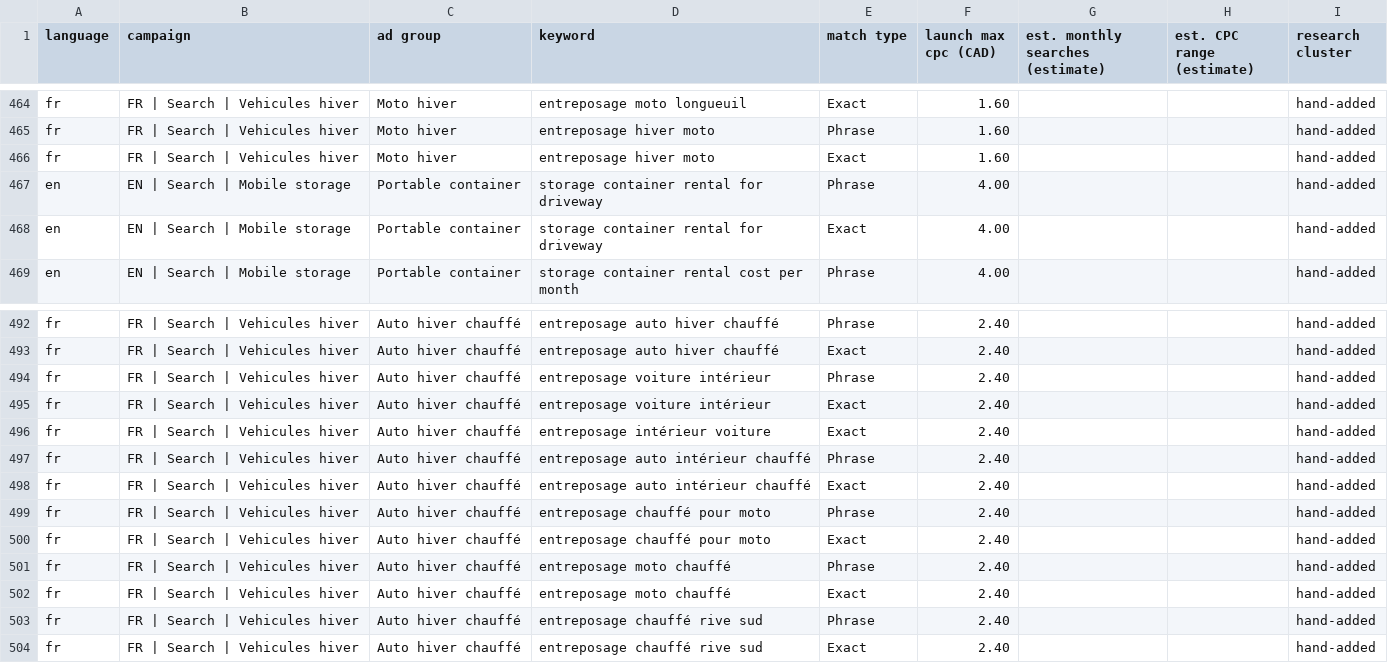
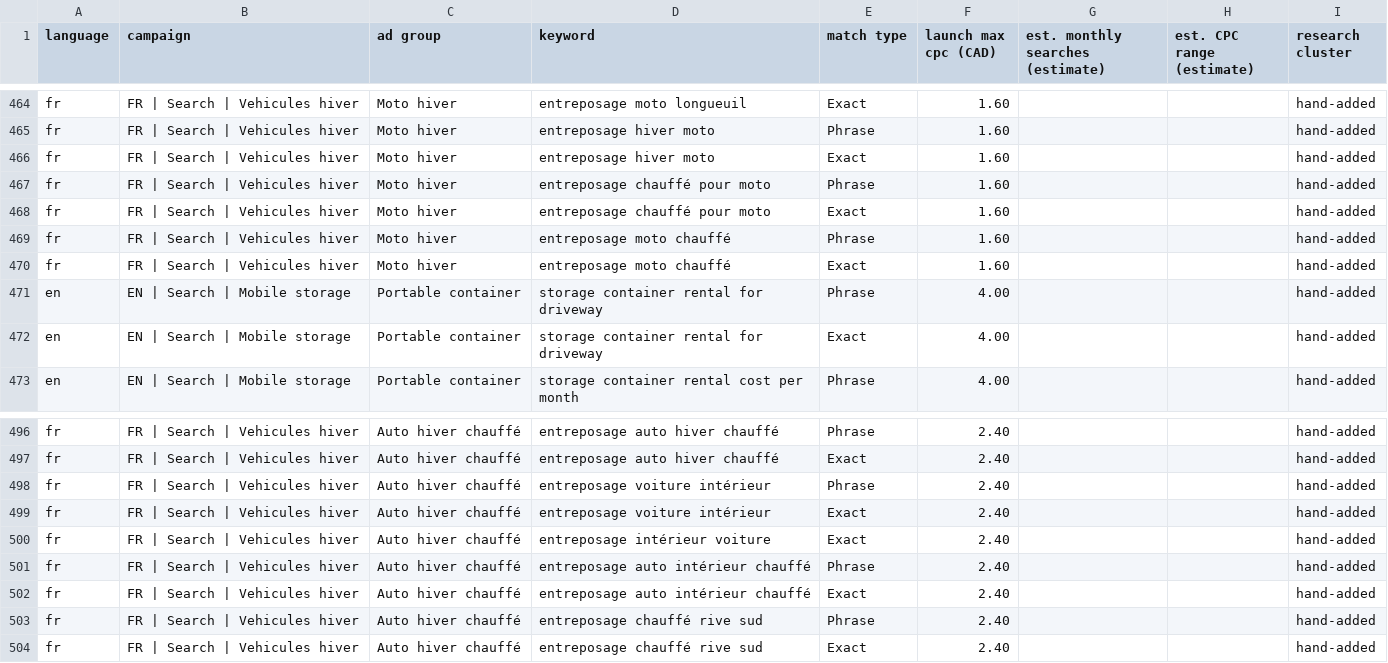
Before and after one commit to jpdemuszka-art/MobilCube, a CSV file: ads/keywords/keywords-all.csv, drawn as a sheet; only a part is shown, gaps mark what is left out.

```diff
--- a/ads/keywords/keywords-all.csv
+++ b/ads/keywords/keywords-all.csv
@@ -466,2 +466,6 @@ fr,FR | Search | Vehicules hiver,Moto hiver,entreposage hiver moto,Phrase,1.60,,
 fr,FR | Search | Vehicules hiver,Moto hiver,entreposage hiver moto,Exact,1.60,,,hand-added
+fr,FR | Search | Vehicules hiver,Moto hiver,entreposage chauffé pour moto,Phrase,1.60,,,hand-added
+fr,FR | Search | Vehicules hiver,Moto hiver,entreposage chauffé pour moto,Exact,1.60,,,hand-added
+fr,FR | Search | Vehicules hiver,Moto hiver,entreposage moto chauffé,Phrase,1.60,,,hand-added
+fr,FR | Search | Vehicules hiver,Moto hiver,entreposage moto chauffé,Exact,1.60,,,hand-added
 en,EN | Search | Mobile storage,Portable container,storage container rental for driveway,Phrase,4.00,,,hand-added
@@ -498,6 +502,2 @@ fr,FR | Search | Vehicules hiver,Auto hiver chauffé,entreposage auto intérieur
 fr,FR | Search | Vehicules hiver,Auto hiver chauffé,entreposage auto intérieur chauffé,Exact,2.40,,,hand-added
-fr,FR | Search | Vehicules hiver,Auto hiver chauffé,entreposage chauffé pour moto,Phrase,2.40,,,hand-added
-fr,FR | Search | Vehicules hiver,Auto hiver chauffé,entreposage chauffé pour moto,Exact,2.40,,,hand-added
-fr,FR | Search | Vehicules hiver,Auto hiver chauffé,entreposage moto chauffé,Phrase,2.40,,,hand-added
-fr,FR | Search | Vehicules hiver,Auto hiver chauffé,entreposage moto chauffé,Exact,2.40,,,hand-added
 fr,FR | Search | Vehicules hiver,Auto hiver chauffé,entreposage chauffé rive sud,Phrase,2.40,,,hand-added
```
Also changed, not shown: ads/google-ads-editor/03-keywords.csv, ads/google-ads-editor/04-responsive-search-ads.csv, 4 other files.
